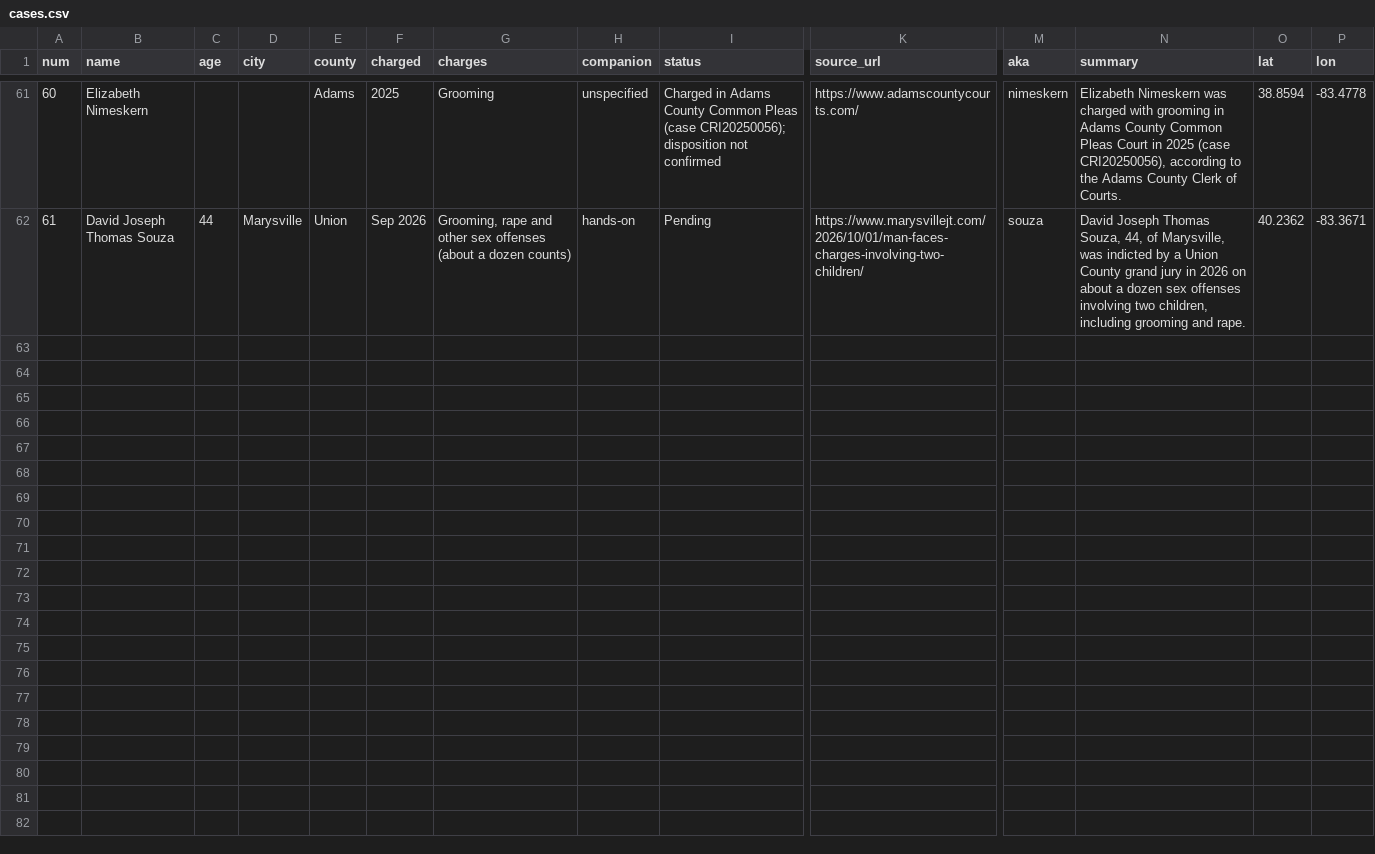
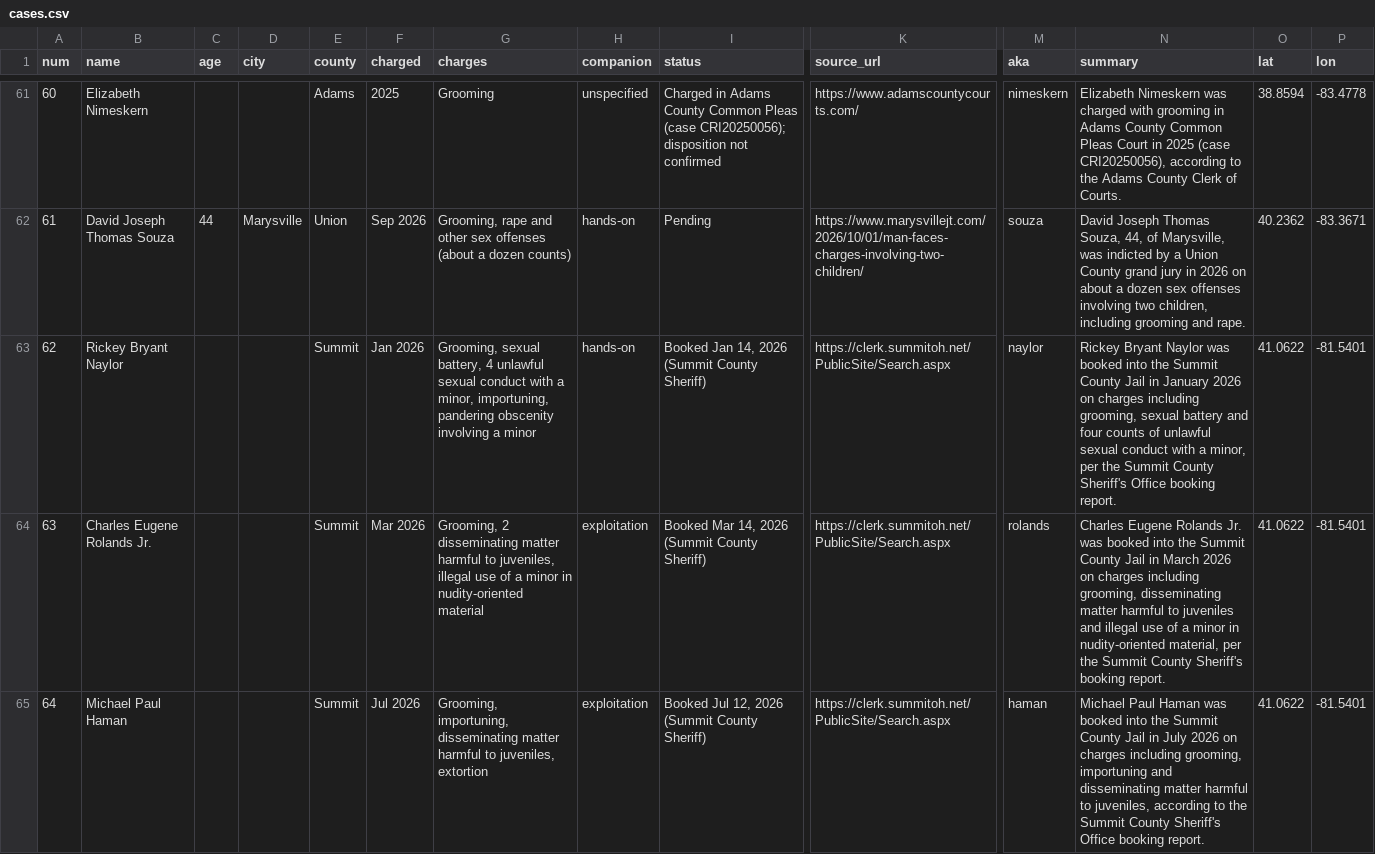
Before and after one commit to fugioconsulting/chrisgraham.com, a CSV file: data/grooming/cases.csv, drawn as a sheet; only a part is shown, gaps mark what is left out; rows hold the shown columns only; the diff covers the shown part only; the diff names each change by its address in the sheet, - before the commit and + after, or states it on an @@ line.

Commit message:
grooming: judge 2026-11-03: +5 (Naylor, Rolands, Haman, Pitcher, Love)

```diff
--- a/data/grooming/cases.csv
+++ b/data/grooming/cases.csv
+row 63: 62 | Rickey Bryant Naylor |  |  | Summit | Jan 2026 | Grooming, sexual battery, 4 unlawful sexual conduct with a minor, importuning, pandering obscenity involving a minor | hands-on | Booked Jan 14, 2026 (Summit County Sheriff) | https://clerk.summitoh.net/PublicSite/Search.aspx | naylor | Rickey Bryant Naylor was booked into the Summit County Jail in January 2026 on charges including grooming, sexual battery and four counts of unlawful sexual conduct with a minor, per the Summit County Sheriff's Office booking report. | 41.0622 | -81.5401
+row 64: 63 | Charles Eugene Rolands Jr. |  |  | Summit | Mar 2026 | Grooming, 2 disseminating matter harmful to juveniles, illegal use of a minor in nudity-oriented material | exploitation | Booked Mar 14, 2026 (Summit County Sheriff) | https://clerk.summitoh.net/PublicSite/Search.aspx | rolands | Charles Eugene Rolands Jr. was booked into the Summit County Jail in March 2026 on charges including grooming, disseminating matter harmful to juveniles and illegal use of a minor in nudity-oriented material, per the Summit County Sheriff's booking report. | 41.0622 | -81.5401
+row 65: 64 | Michael Paul Haman |  |  | Summit | Jul 2026 | Grooming, importuning, disseminating matter harmful to juveniles, extortion | exploitation | Booked Jul 12, 2026 (Summit County Sheriff) | https://clerk.summitoh.net/PublicSite/Search.aspx | haman | Michael Paul Haman was booked into the Summit County Jail in July 2026 on charges including grooming, importuning and disseminating matter harmful to juveniles, according to the Summit County Sheriff's Office booking report. | 41.0622 | -81.5401
```
Also changed, not shown: 2 added rows elsewhere in this file, 5 other files.
